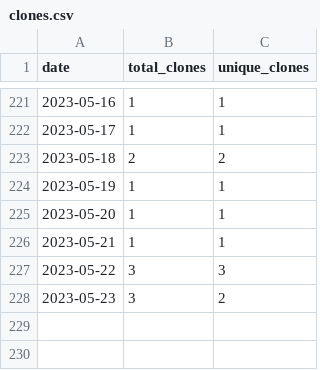
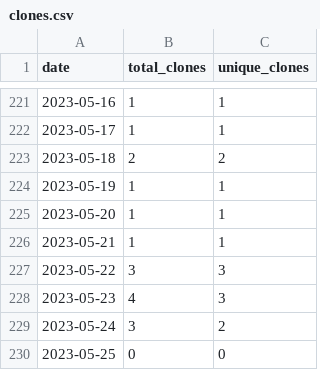
Before and after one commit to merrymitch/COMP4300, a CSV file: .traffic/clones.csv, drawn as a sheet; only a part is shown, gaps mark what is left out.

Commit message:
Updating repository traffic

```diff
--- a/.traffic/clones.csv
+++ b/.traffic/clones.csv
@@ -227,2 +227,4 @@ date,total_clones,unique_clones
 2023-05-22,3,3
-2023-05-23,3,2
+2023-05-23,4,3
+2023-05-24,3,2
+2023-05-25,0,0
```
Also changed, not shown: .traffic/views.csv, 3 other files.
